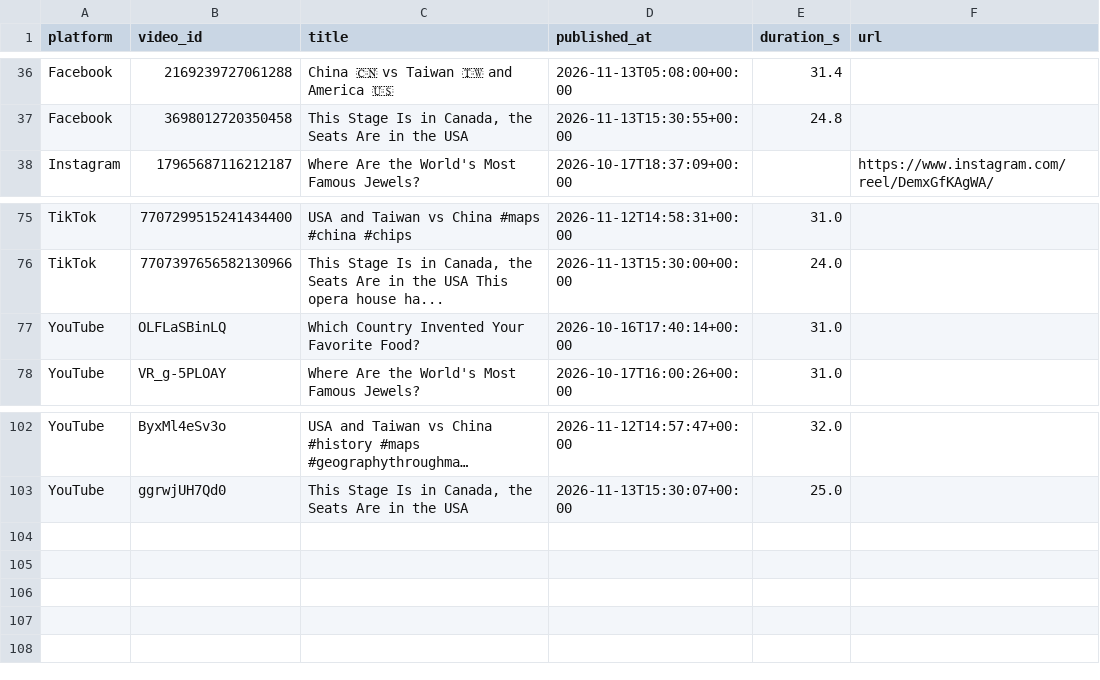
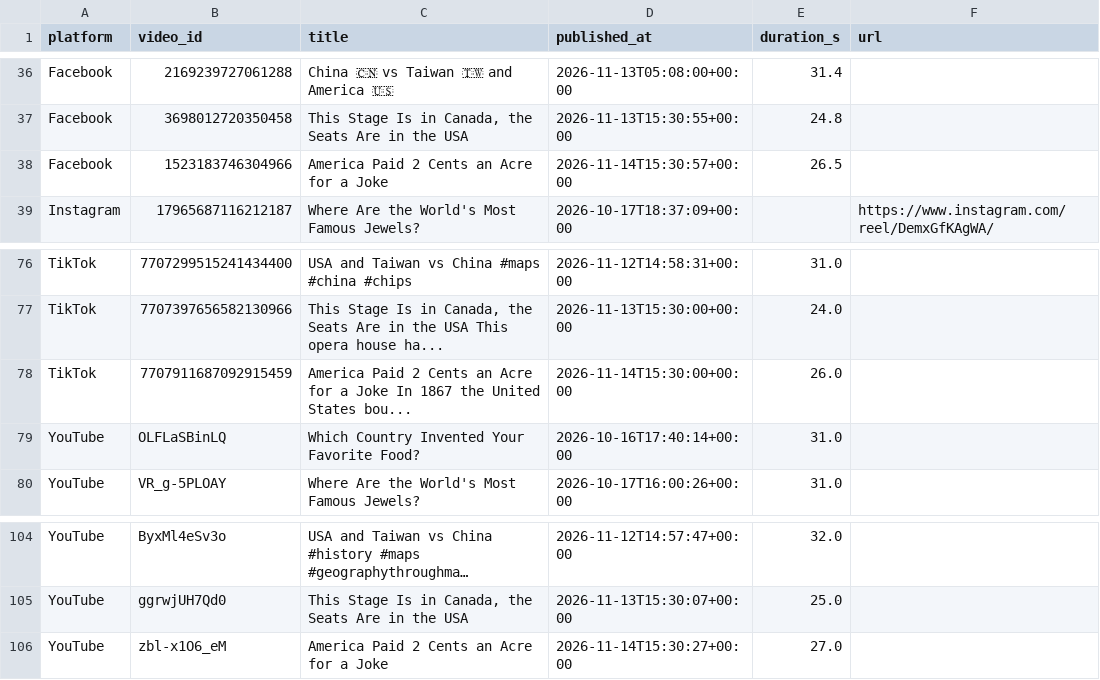
Before and after one commit to Akshay-ALLAM/mapfacto-studio, a CSV file: data/videos.csv, drawn as a sheet; only a part is shown, gaps mark what is left out; long unchanged cells end in …; the diff names each change by its address in the sheet, - before the commit and + after, or states it on an @@ line.

```diff
--- a/data/videos.csv
+++ b/data/videos.csv
+row 38: Facebook | 1523183746304966 | America Paid 2 Cents an Acre for a Joke | 2026-11-14T15:30:57+00:00 | 26.5
+row 78: TikTok | 7707911687092915459 | America Paid 2 Cents an Acre for a Joke In 1867 the United States bou... | 2026-11-14T15:30:00+00:00 | 26.0
+row 106: YouTube | zbl-x1O6_eM | America Paid 2 Cents an Acre for a Joke | 2026-11-14T15:30:27+00:00 | 27.0
```
Also changed, not shown: data/pulls.csv, data/stats.csv, 1 other file.
